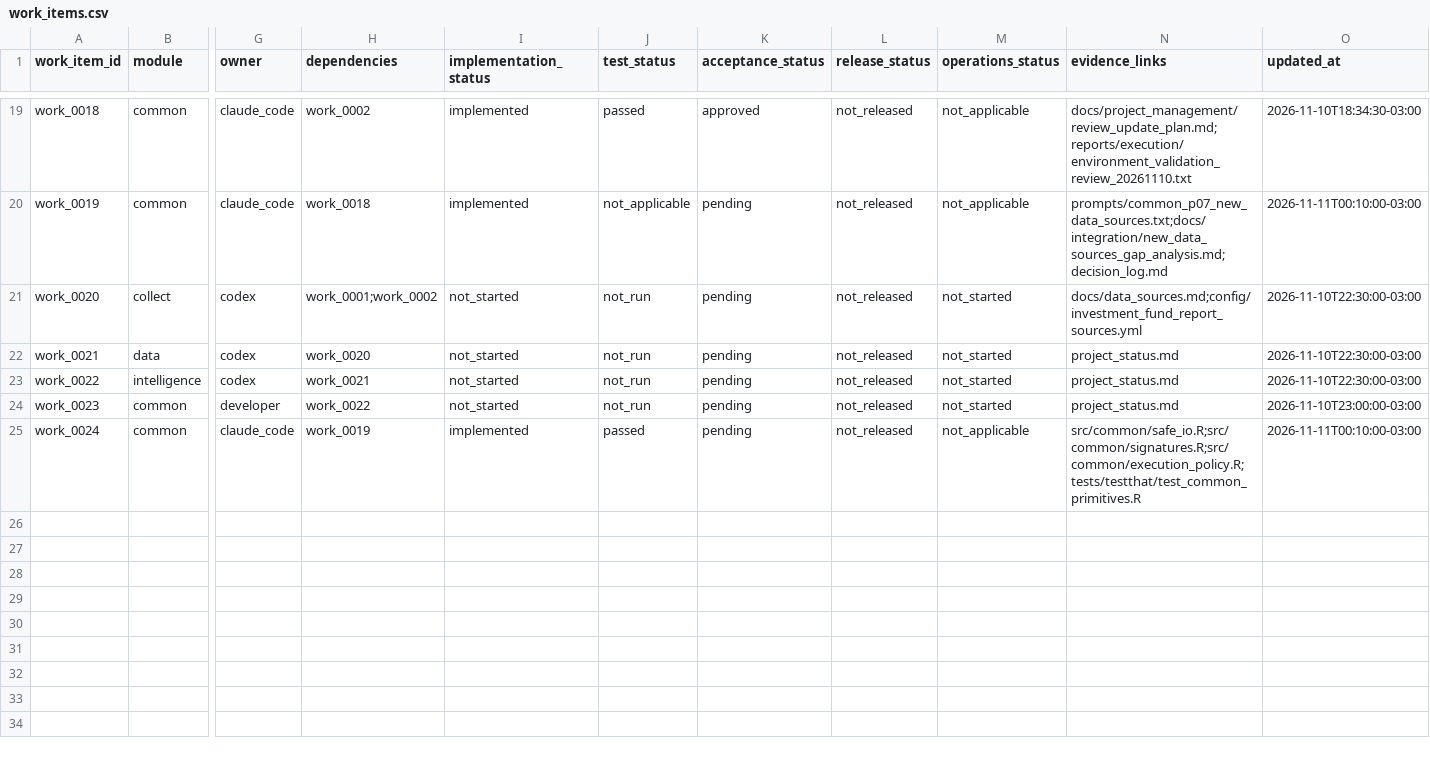
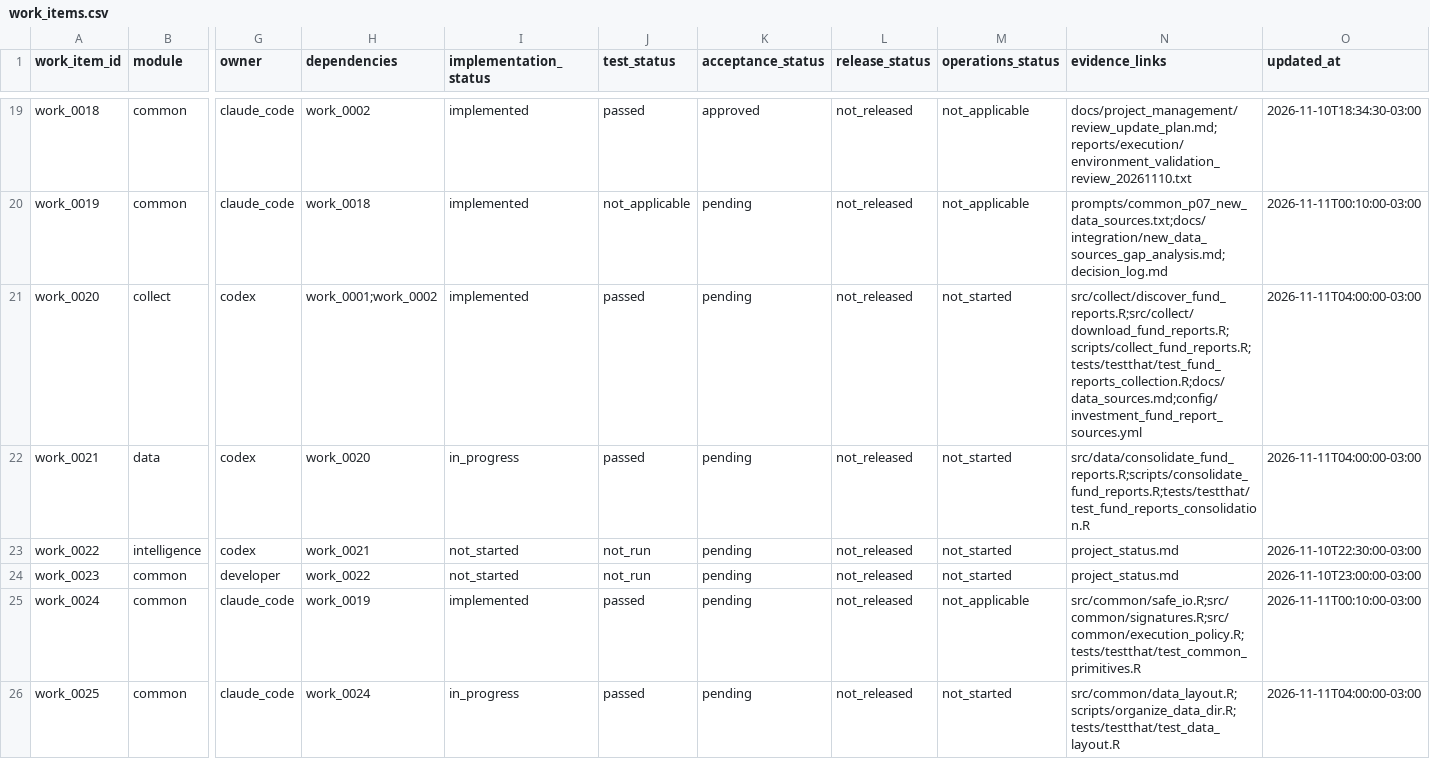
Before and after one commit to amarallr/taxminer, a CSV file: docs/project_management/work_items.csv, drawn as a sheet; only a part is shown, gaps mark what is left out; rows hold the shown columns only; the diff names each change by its address in the sheet, - before the commit and + after, or states it on an @@ line.

```diff
--- a/docs/project_management/work_items.csv
+++ b/docs/project_management/work_items.csv
-I21 (implementation_status): not_started
+I21 (implementation_status): implemented
-J21:J22 (test_status): not_run
+J21:J22 (test_status): passed
-N21 (evidence_links): docs/data_sources.md;config/investment_fund_report_sources.yml
+N21 (evidence_links): src/collect/discover_fund_reports.R;src/collect/download_fund_reports.R;scripts/collect_fund_reports.R;tests/testthat/test_fund_reports_collection.R;docs/data_sources.md;config/investment_fund_report_sources.yml
-O21:O22 (updated_at): 2026-11-10T22:30:00-03:00
+O21:O22 (updated_at): 2026-11-11T04:00:00-03:00
-I22 (implementation_status): not_started
+I22 (implementation_status): in_progress
-N22 (evidence_links): project_status.md
+N22 (evidence_links): src/data/consolidate_fund_reports.R;scripts/consolidate_fund_reports.R;tests/testthat/test_fund_reports_consolidation.R
+row 26: work_0025 | common | claude_code | work_0024 | in_progress | passed | pending | not_released | not_started | src/common/data_layout.R;scripts/organize_data_dir.R;tests/testthat/test_data_layout.R | 2026-11-11T04:00:00-03:00
```
Also changed, not shown: docs/project_management/test_register.csv, 30 other files.
